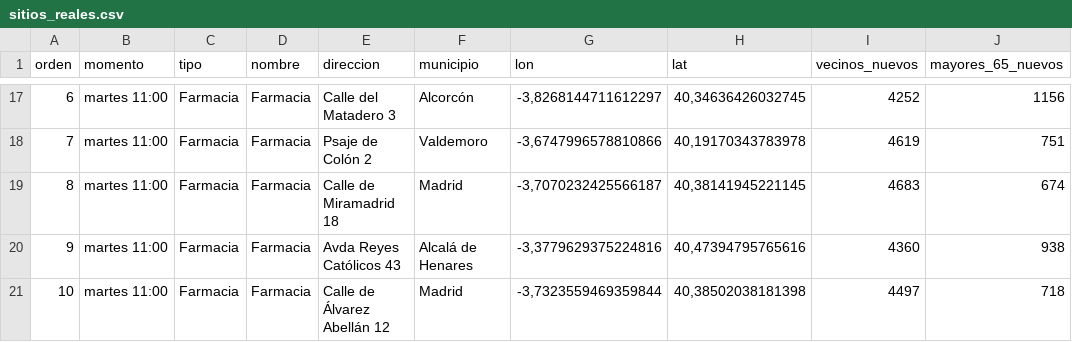
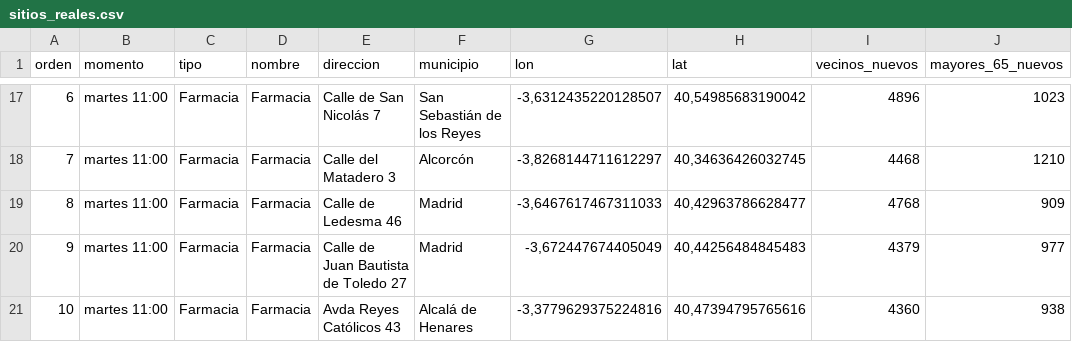
Before and after one commit to eliatorressimon/tres_minutos, a CSV file: web/descargas/sitios_reales.csv, drawn as a sheet; only a part is shown, gaps mark what is left out; the diff covers the shown part only.

```diff
--- a/web/descargas/sitios_reales.csv
+++ b/web/descargas/sitios_reales.csv
@@ -17,5 +17,5 @@
-6;martes 11:00;Farmacia;Farmacia;Calle del Matadero 3;Alcorcón;-3,8268144711612297;40,34636426032745;4252;1156
-7;martes 11:00;Farmacia;Farmacia;Psaje de Colón 2;Valdemoro;-3,6747996578810866;40,19170343783978;4619;751
-8;martes 11:00;Farmacia;Farmacia;Calle de Miramadrid 18;Madrid;-3,7070232425566187;40,38141945221145;4683;674
-9;martes 11:00;Farmacia;Farmacia;Avda Reyes Católicos 43;Alcalá de Henares;-3,3779629375224816;40,47394795765616;4360;938
-10;martes 11:00;Farmacia;Farmacia;Calle de Álvarez Abellán 12;Madrid;-3,7323559469359844;40,38502038181398;4497;718
+6;martes 11:00;Farmacia;Farmacia;Calle de San Nicolás 7;San Sebastián de los Reyes;-3,6312435220128507;40,54985683190042;4896;1023
+7;martes 11:00;Farmacia;Farmacia;Calle del Matadero 3;Alcorcón;-3,8268144711612297;40,34636426032745;4468;1210
+8;martes 11:00;Farmacia;Farmacia;Calle de Ledesma 46;Madrid;-3,6467617467311033;40,42963786628477;4768;909
+9;martes 11:00;Farmacia;Farmacia;Calle de Juan Bautista de Toledo 27;Madrid;-3,672447674405049;40,44256484845483;4379;977
+10;martes 11:00;Farmacia;Farmacia;Avda Reyes Católicos 43;Alcalá de Henares;-3,3779629375224816;40,47394795765616;4360;938
```
Also changed, not shown: 5 added rows, 5 removed rows and 45 edited cells elsewhere in this file, datos/elaborados/cobertura_municipios.csv, datos/elaborados/cobertura_variantes.csv, 33 other files.
